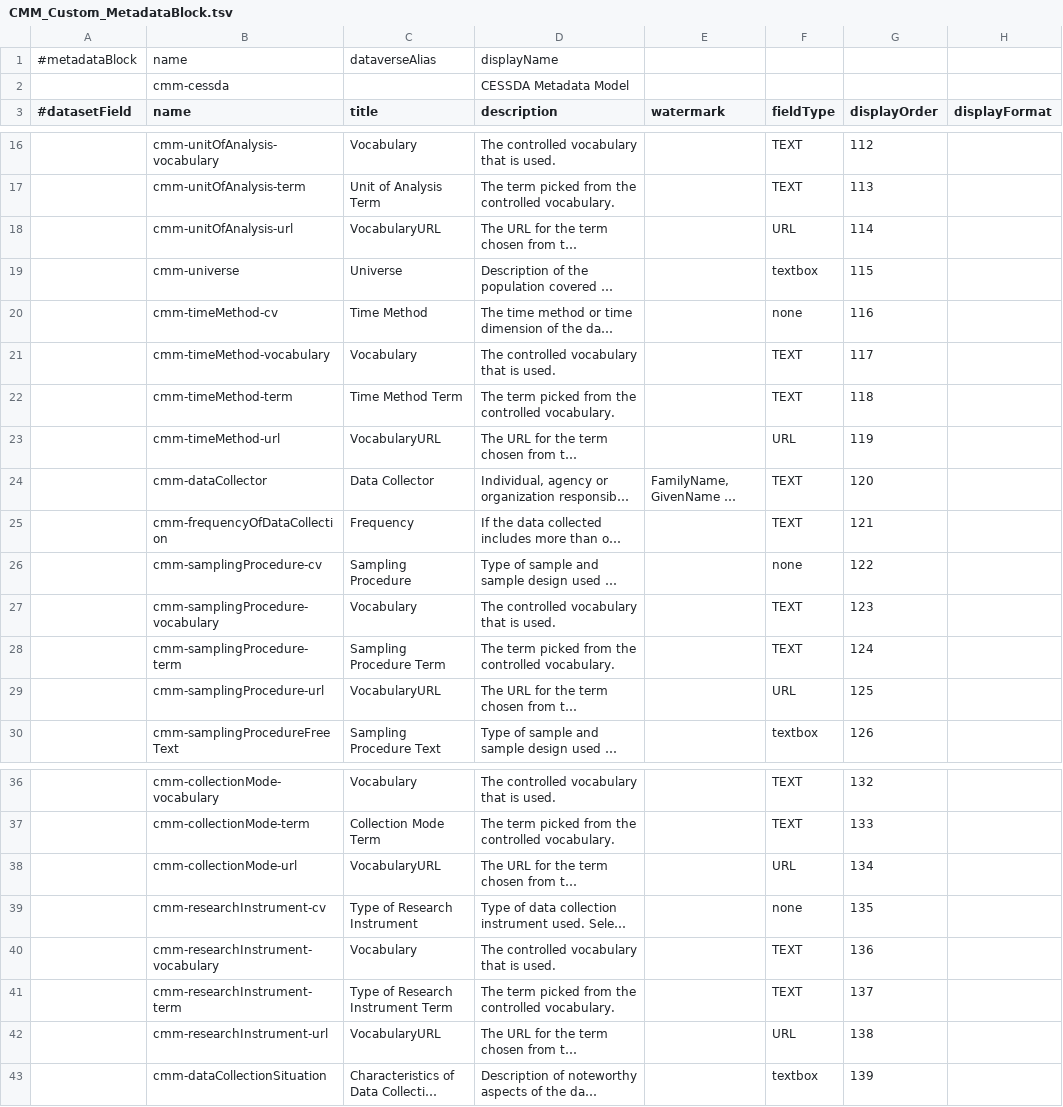
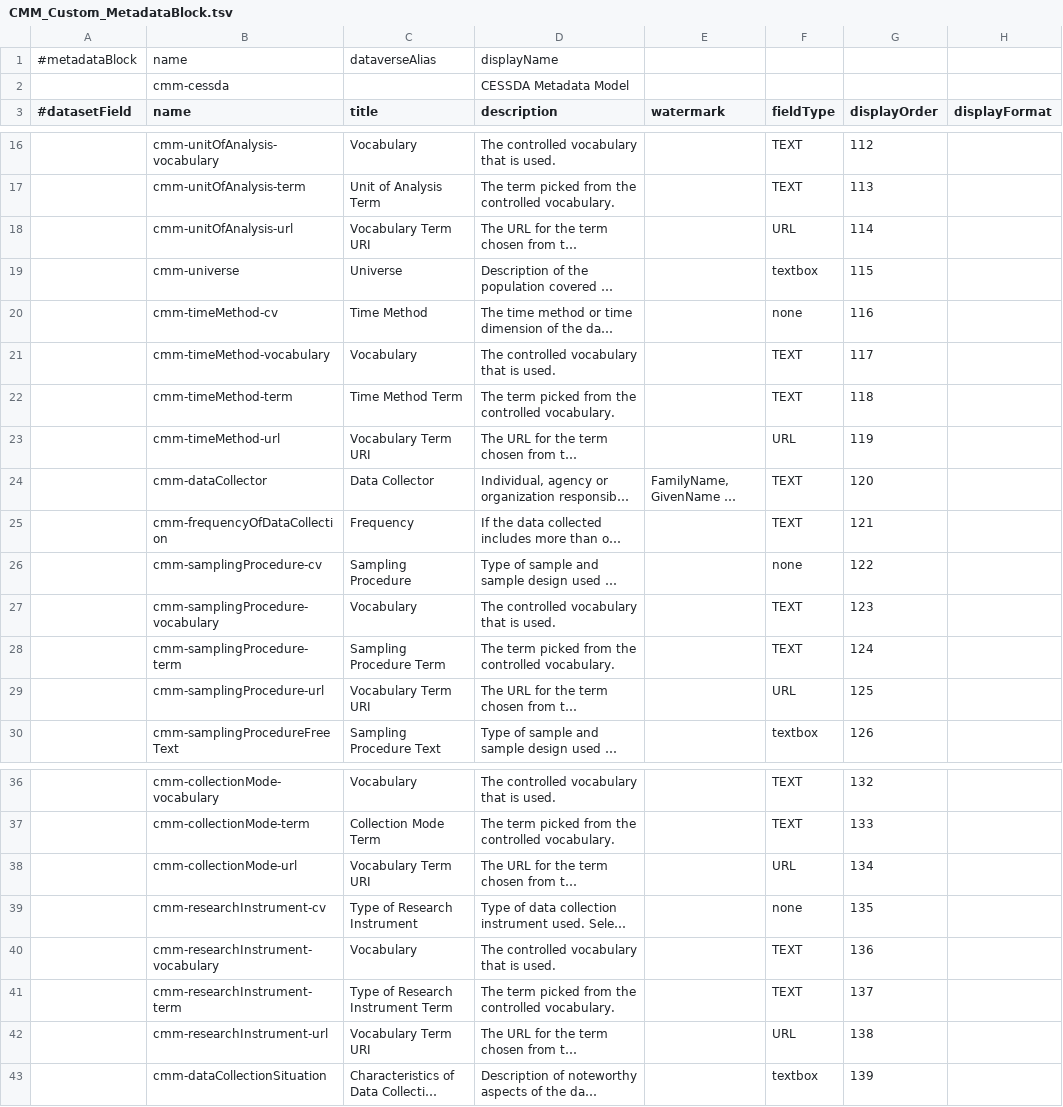
Before and after one commit to Dans-labs/semantic-gateway, a TSV file: conf/CMM_Custom_MetadataBlock.tsv, drawn as a sheet; only a part is shown, gaps mark what is left out; long unchanged cells end in …; the diff names each change by its address in the sheet, - before the commit and + after, or states it on an @@ line.

Commit message:
Vocabulary URL changed to Vocabulary Term URI

```diff
--- a/conf/CMM_Custom_MetadataBlock.tsv
+++ b/conf/CMM_Custom_MetadataBlock.tsv
-C18 (title): VocabularyURL
+C18 (title): Vocabulary Term URI
-C23 (title): VocabularyURL
+C23 (title): Vocabulary Term URI
-C29 (title): VocabularyURL
+C29 (title): Vocabulary Term URI
-C38 (title): VocabularyURL
+C38 (title): Vocabulary Term URI
-C42 (title): VocabularyURL
+C42 (title): Vocabulary Term URI
```
